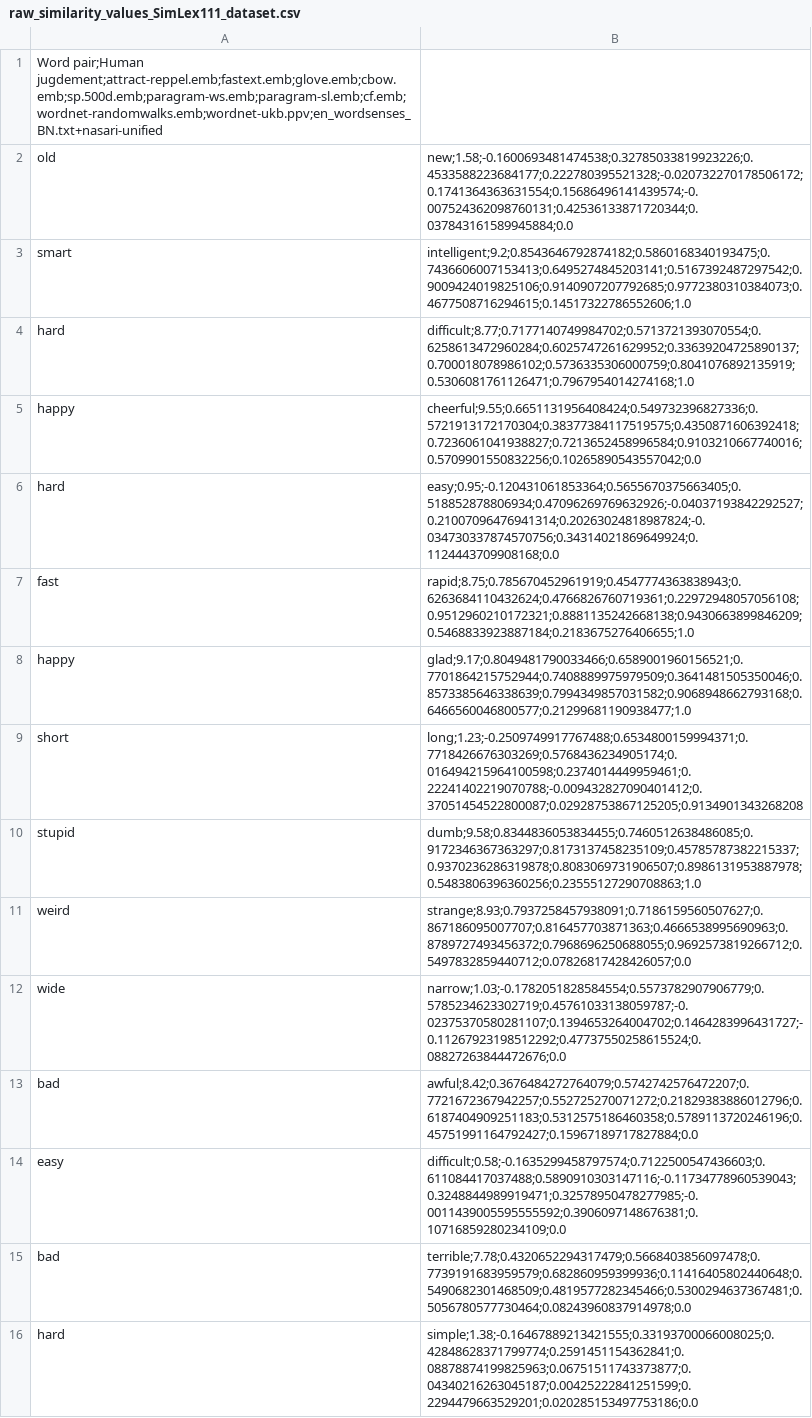
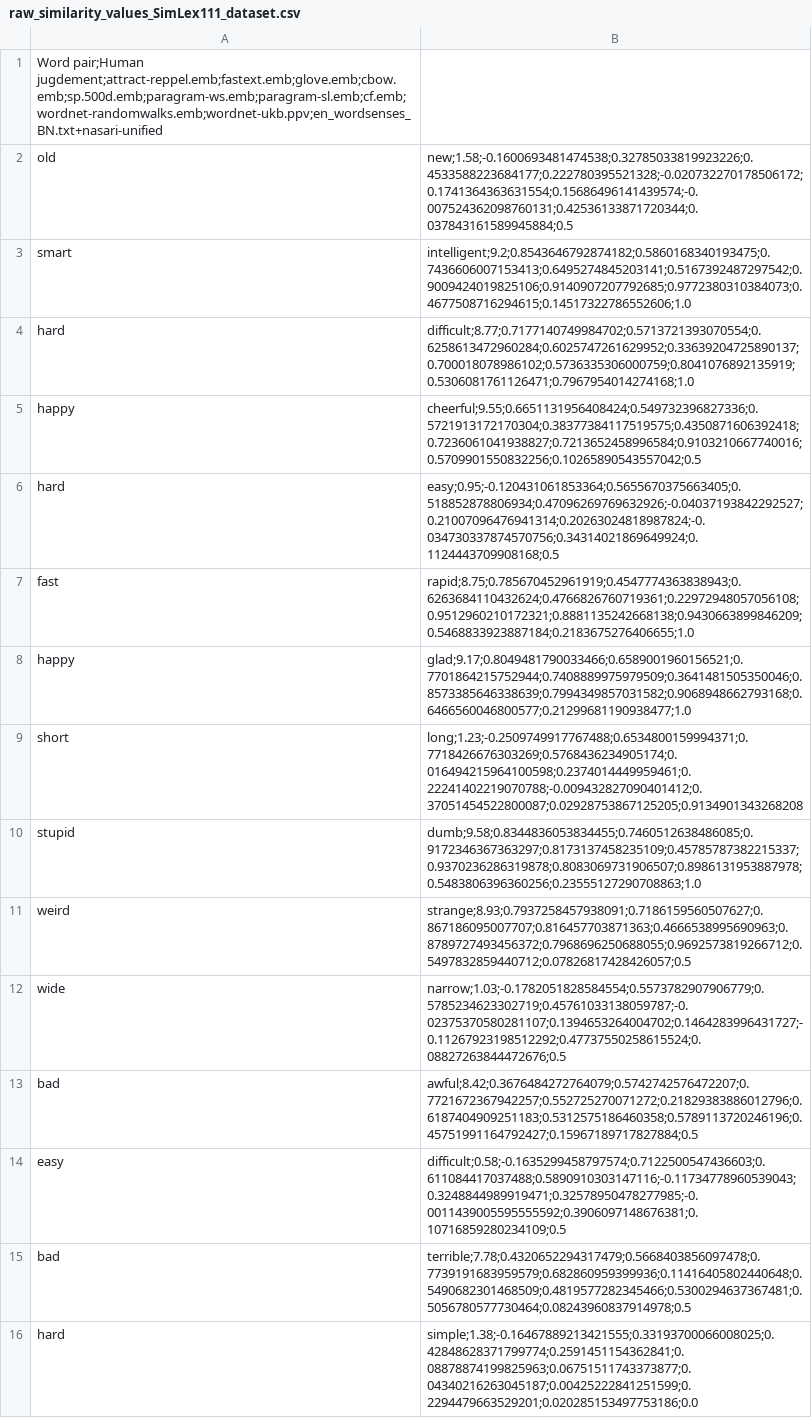
Before and after one commit to jjlastra/HESML, a CSV file: HESML_Library/ReproducibleExperiments/Embeddings_vs_OntologyMeasures_paper/RawOutputFiles/raw_similarity_values_SimLex111_dataset.csv, drawn as a sheet; only a part is shown; the diff covers the shown part only.

```diff
--- a/HESML_Library/ReproducibleExperiments/Embeddings_vs_OntologyMeasures_paper/RawOutputFiles/raw_similarity_values_SimLex111_dataset.csv
+++ b/HESML_Library/ReproducibleExperiments/Embeddings_vs_OntologyMeasures_paper/RawOutputFiles/raw_similarity_values_SimLex111_dataset.csv
@@ -1,7 +1,7 @@
 Word pair;Human jugdement;attract-reppel.emb;fastext.emb;glove.emb;cbow.emb;sp.500d.emb;paragram-ws.emb;paragram-sl.emb;cf.emb;wordnet-randomwalks.emb;wordnet-ukb.ppv;en_wordsenses_BN.txt+nasari-unified
-old,new;1.58;-0.1600693481474538;0.32785033819923226;0.4533588223684177;0.222780395521328;-0.020732270178506172;0.1741364363631554;0.15686496141439574;-0.007524362098760131;0.42536133871720344;0.037843161589945884;0.0
+old,new;1.58;-0.1600693481474538;0.32785033819923226;0.4533588223684177;0.222780395521328;-0.020732270178506172;0.1741364363631554;0.15686496141439574;-0.007524362098760131;0.42536133871720344;0.037843161589945884;0.5
 smart,intelligent;9.2;0.8543646792874182;0.5860168340193475;0.7436606007153413;0.6495274845203141;0.5167392487297542;0.9009424019825106;0.9140907207792685;0.9772380310384073;0.4677508716294615;0.14517322786552606;1.0
 hard,difficult;8.77;0.7177140749984702;0.5713721393070554;0.6258613472960284;0.6025747261629952;0.33639204725890137;0.700018078986102;0.5736335306000759;0.8041076892135919;0.5306081761126471;0.7967954014274168;1.0
-happy,cheerful;9.55;0.6651131956408424;0.549732396827336;0.5721913172170304;0.38377384117519575;0.4350871606392418;0.7236061041938827;0.7213652458996584;0.9103210667740016;0.5709901550832256;0.10265890543557042;0.0
-hard,easy;0.95;-0.120431061853364;0.5655670375663405;0.518852878806934;0.47096269769632926;-0.04037193842292527;0.21007096476941314;0.20263024818987824;-0.034730337874570756;0.34314021869649924;0.1124443709908168;0.0
+happy,cheerful;9.55;0.6651131956408424;0.549732396827336;0.5721913172170304;0.38377384117519575;0.4350871606392418;0.7236061041938827;0.7213652458996584;0.9103210667740016;0.5709901550832256;0.10265890543557042;0.5
+hard,easy;0.95;-0.120431061853364;0.5655670375663405;0.518852878806934;0.47096269769632926;-0.04037193842292527;0.21007096476941314;0.20263024818987824;-0.034730337874570756;0.34314021869649924;0.1124443709908168;0.5
 fast,rapid;8.75;0.785670452961919;0.4547774363838943;0.6263684110432624;0.4766826760719361;0.22972948057056108;0.9512960210172321;0.8881135242668138;0.9430663899846209;0.5468833923887184;0.2183675276406655;1.0
@@ -10,7 +10,7 @@ short,long;1.23;-0.2509749917767488;0.6534800159994371;0.7718426676303269;0.5768
 stupid,dumb;9.58;0.8344836053834455;0.7460512638486085;0.9172346367363297;0.8173137458235109;0.45785787382215337;0.9370236286319878;0.8083069731906507;0.8986131953887978;0.5483806396360256;0.23555127290708863;1.0
-weird,strange;8.93;0.7937258457938091;0.7186159560507627;0.867186095007707;0.816457703871363;0.4666538995690963;0.8789727493456372;0.7968696250688055;0.9692573819266712;0.5497832859440712;0.07826817428426057;0.0
-wide,narrow;1.03;-0.1782051828584554;0.5573782907906779;0.5785234623302719;0.45761033138059787;-0.02375370580281107;0.1394653264004702;0.1464283996431727;-0.11267923198512292;0.47737550258615524;0.08827263844472676;0.0
-bad,awful;8.42;0.3676484272764079;0.5742742576472207;0.7721672367942257;0.552725270071272;0.21829383886012796;0.6187404909251183;0.5312575186460358;0.5789113720246196;0.45751991164792427;0.15967189717827884;0.0
-easy,difficult;0.58;-0.1635299458797574;0.7122500547436603;0.611084417037488;0.5890910303147116;-0.11734778960539043;0.3248844989919471;0.32578950478277985;-0.0011439005595555592;0.3906097148676381;0.10716859280234109;0.0
-bad,terrible;7.78;0.4320652294317479;0.5668403856097478;0.7739191683959579;0.682860959399936;0.11416405802440648;0.5490682301468509;0.4819577282345466;0.5300294637367481;0.5056780577730464;0.08243960837914978;0.0
+weird,strange;8.93;0.7937258457938091;0.7186159560507627;0.867186095007707;0.816457703871363;0.4666538995690963;0.8789727493456372;0.7968696250688055;0.9692573819266712;0.5497832859440712;0.07826817428426057;0.5
+wide,narrow;1.03;-0.1782051828584554;0.5573782907906779;0.5785234623302719;0.45761033138059787;-0.02375370580281107;0.1394653264004702;0.1464283996431727;-0.11267923198512292;0.47737550258615524;0.08827263844472676;0.5
+bad,awful;8.42;0.3676484272764079;0.5742742576472207;0.7721672367942257;0.552725270071272;0.21829383886012796;0.6187404909251183;0.5312575186460358;0.5789113720246196;0.45751991164792427;0.15967189717827884;0.5
+easy,difficult;0.58;-0.1635299458797574;0.7122500547436603;0.611084417037488;0.5890910303147116;-0.11734778960539043;0.3248844989919471;0.32578950478277985;-0.0011439005595555592;0.3906097148676381;0.10716859280234109;0.5
+bad,terrible;7.78;0.4320652294317479;0.5668403856097478;0.7739191683959579;0.682860959399936;0.11416405802440648;0.5490682301468509;0.4819577282345466;0.5300294637367481;0.5056780577730464;0.08243960837914978;0.5
 hard,simple;1.38;-0.16467889213421555;0.33193700066008025;0.42848628371799774;0.2591451154362841;0.08878874199825963;0.06751511743373877;0.04340216263045187;0.00425222841251599;0.2294479663529201;0.020285153497753186;0.0
```
Also changed, not shown: 71 edited cells elsewhere in this file, HESML_Library/ReproducibleExperiments/Embeddings_vs_OntologyMeasures_paper/RawOutputFiles/raw_similarity_values_MC28_dataset.csv, HESML_Library/ReproducibleExperiments/Embeddings_vs_OntologyMeasures_paper/RawOutputFiles/raw_similarity_values_MEN_dataset.csv, 28 other files.
